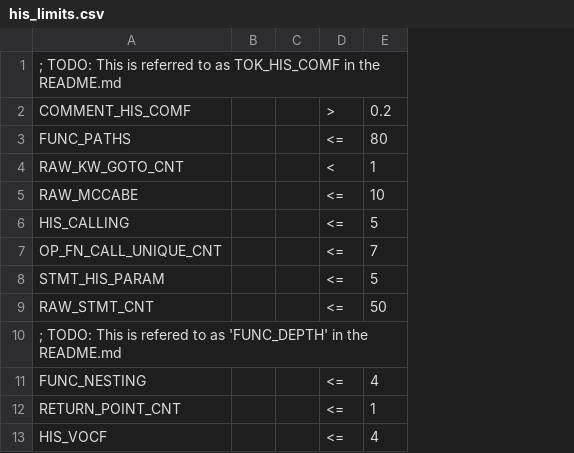
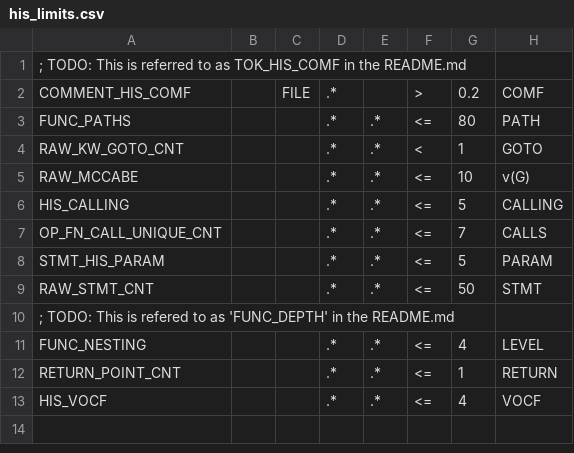
Before and after one commit to bright-tools/ccsm, a CSV file: example/his_limits.csv, drawn as a sheet; removed rows and columns are numbered as before the commit, all else as after; the diff names each change by its address in the sheet, - before the commit and + after, or states it on an @@ line.

Commit message:
Basic functional limits checking implemented

```diff
--- a/example/his_limits.csv
+++ b/example/his_limits.csv
-column C, empty
+column C, row 2: FILE
+column D, rows 2-13: .* | .* | .* | .* | .* | .* | .* | .* |  | .* | .* | .*
+column E, rows 3-13: .* | .* | .* | .* | .* | .* | .* |  | .* | .* | .*
+column H, rows 2-13: COMF | PATH | GOTO | v(G) | CALLING | CALLS | PARAM | STMT |  | LEVEL | RETURN | VOCF
```
Also changed, not shown: 10 other files.
